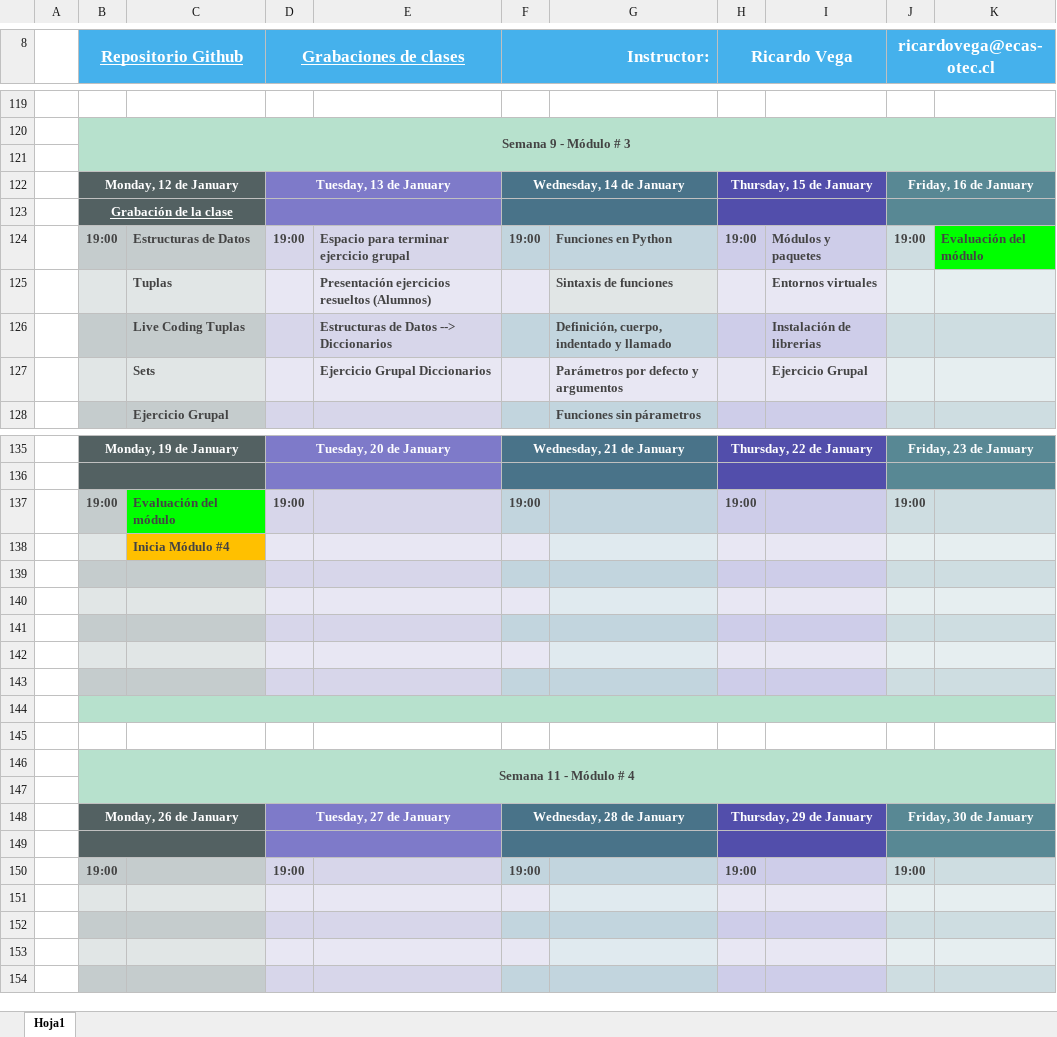
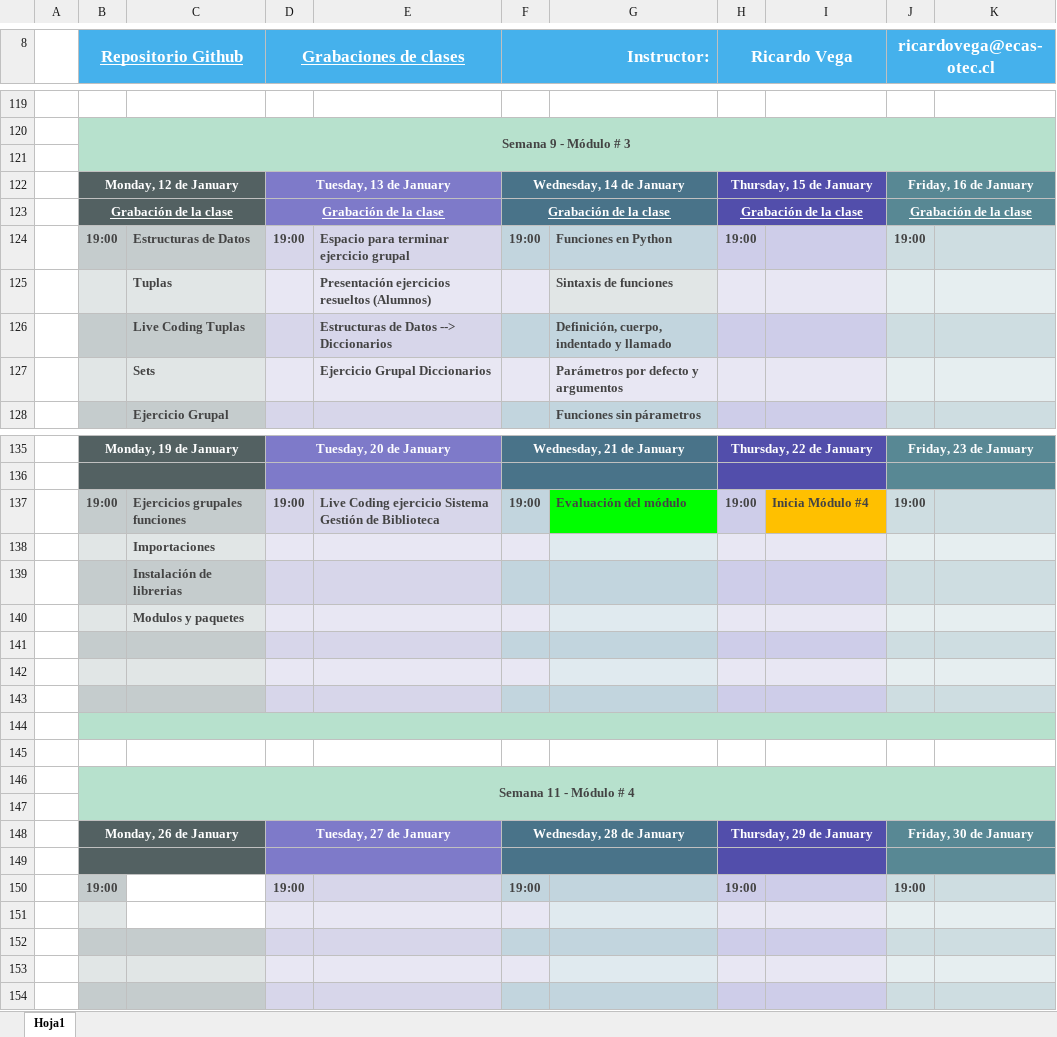
Before and after one commit to RicardoTechDev/Reinventate_SENCE_RTD-24-01-01-0001-2, an Excel workbook: Calendario.xlsx, sheet Hoja1, drawn as a sheet; only a part is shown, gaps mark what is left out; values as stored, in another font and other column widths than the file's, no borders; removed rows and columns are numbered as before the commit, all else as after; the diff names each change by its address in the sheet, - before the commit and + after, or states it on an @@ line.

Commit message:
Importaciones y paquetes

```diff
--- a/Calendario.xlsx (sheet Hoja1)
+++ b/Calendario.xlsx (sheet Hoja1)
-row 123:  | Grabación de la clase
+row 123:  | Grabación de la clase |  | Grabación de la clase |  | Grabación de la clase |  | Grabación de la clase |  | Grabación de la clase
-I124: Módulos y paquetes
+I124: (empty)
-K124: Evaluación del módulo
+K124: (empty)
-K124 fill: #00FF00
+K124 fill: #CEDDE1
-I125: Entornos virtuales
+I125: (empty)
-I126: Instalación de librerias
+I126: (empty)
-I127: Ejercicio Grupal
+I127: (empty)
-C137: Evaluación del módulo
+C137: Ejercicios grupales funciones
-C137 fill: #00FF00
+C137 fill: #C5CCCD
-E137: (empty)
+E137: Live Coding ejercicio Sistema Gestión de Biblioteca
-G137: (empty)
+G137: Evaluación del módulo
-G137 fill: #C2D5DE
+G137 fill: #00FF00
-I137: (empty)
+I137: Inicia Módulo #4
-I137 fill: #CECDE9
+I137 fill: #FFC000
-C138: Inicia Módulo #4
+C138: Importaciones
-C138 fill: #FFC000
+C138 fill: #E1E6E6
-C139: (empty)
+C139: Instalación de librerias
-C140: (empty)
+C140: Modulos y paquetes
-C150 fill: #C5CCCD
+C150 fill: none
-C151 fill: #E1E6E6
+C151 fill: none
```
Also changed, not shown: 9 other files.
